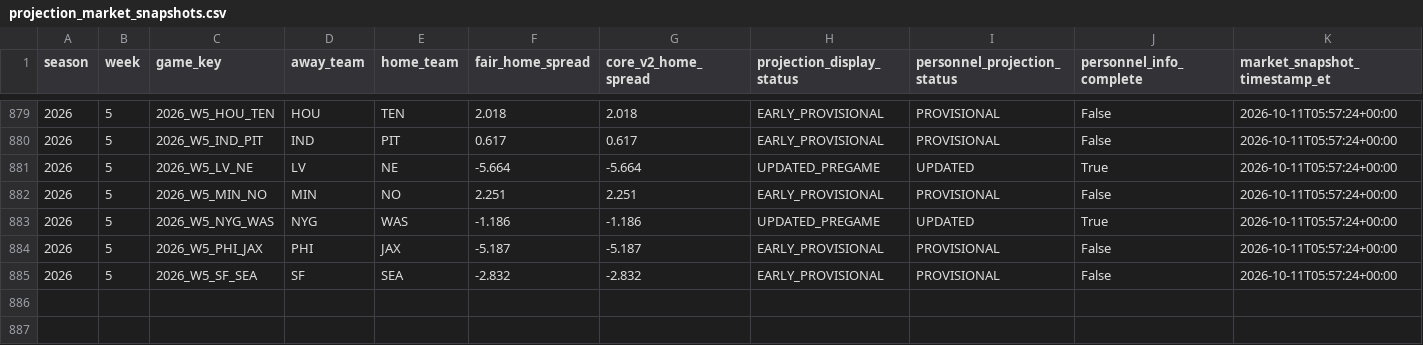
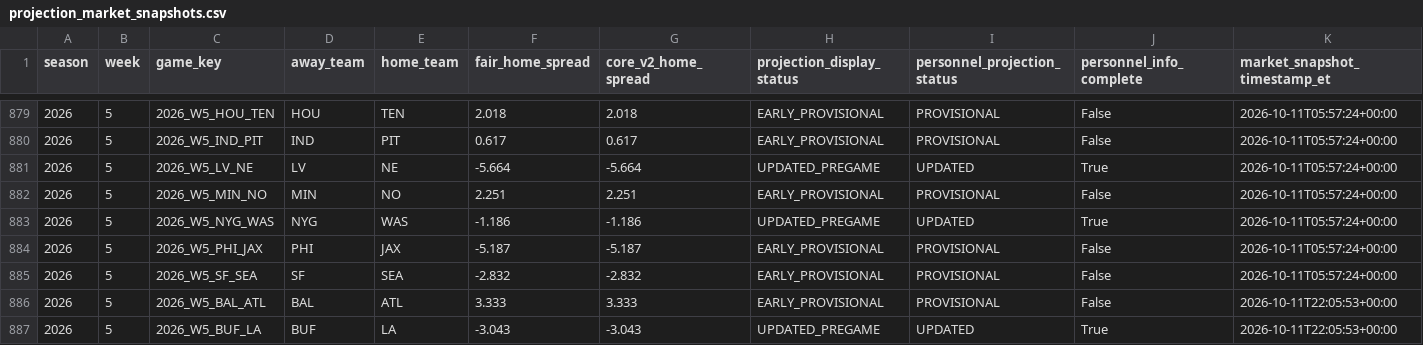
Before and after one commit to zgriesser-hue/-core-v2-nfl, a CSV file: data/tracking/projection_market_snapshots.csv, drawn as a sheet; only a part is shown, gaps mark what is left out; rows hold the shown columns only; the diff names each change by its address in the sheet, - before the commit and + after, or states it on an @@ line.

```diff
--- a/data/tracking/projection_market_snapshots.csv
+++ b/data/tracking/projection_market_snapshots.csv
+row 886: 2026 | 5 | 2026_W5_BAL_ATL | BAL | ATL | 3.333 | 3.333 | EARLY_PROVISIONAL | PROVISIONAL | False | 2026-10-11T22:05:53+00:00
+row 887: 2026 | 5 | 2026_W5_BUF_LA | BUF | LA | -3.043 | -3.043 | UPDATED_PREGAME | UPDATED | True | 2026-10-11T22:05:53+00:00
```
Also changed, not shown: data/market/2026/week_05/market_consensus_history.csv, data/market/2026/week_05/market_history.csv, 1 other file.
